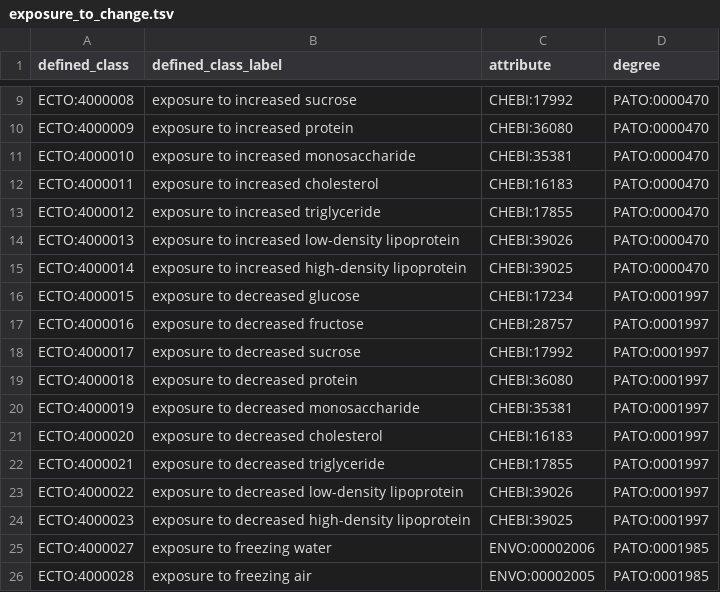
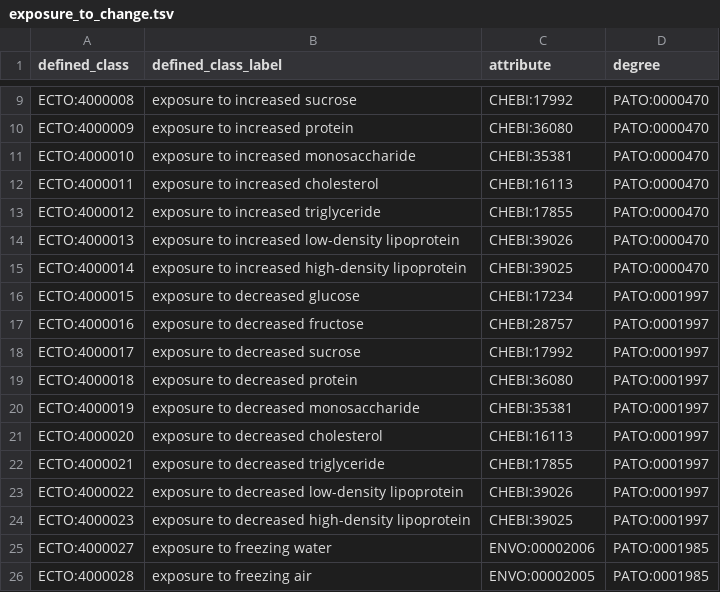
Before and after one commit to EnvironmentOntology/environmental-exposure-ontology, a TSV file: src/patterns/data/default/exposure_to_change.tsv, drawn as a sheet; only a part is shown, gaps mark what is left out.

```diff
--- a/src/patterns/data/default/exposure_to_change.tsv
+++ b/src/patterns/data/default/exposure_to_change.tsv
@@ -11,3 +11,3 @@ ECTO:4000009	exposure to increased protein	CHEBI:36080	PATO:0000470
 ECTO:4000010	exposure to increased monosaccharide	CHEBI:35381	PATO:0000470
-ECTO:4000011	exposure to increased cholesterol	CHEBI:16183	PATO:0000470
+ECTO:4000011	exposure to increased cholesterol	CHEBI:16113	PATO:0000470
 ECTO:4000012	exposure to increased triglyceride	CHEBI:17855	PATO:0000470
@@ -20,3 +20,3 @@ ECTO:4000018	exposure to decreased protein	CHEBI:36080	PATO:0001997
 ECTO:4000019	exposure to decreased monosaccharide	CHEBI:35381	PATO:0001997
-ECTO:4000020	exposure to decreased cholesterol	CHEBI:16183	PATO:0001997
+ECTO:4000020	exposure to decreased cholesterol	CHEBI:16113	PATO:0001997
 ECTO:4000021	exposure to decreased triglyceride	CHEBI:17855	PATO:0001997
```
Also changed, not shown: reports/ecto.owl-obo-report.tsv, src/patterns/data/default/exposure_to_chemical.tsv, 29 other files.
